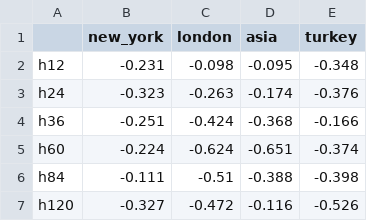
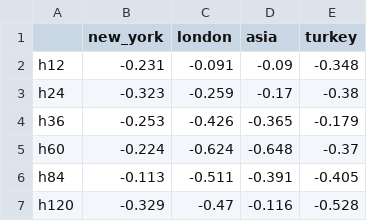
Before and after one commit to gohnJalt/bubble-methodology, a CSV file: results/horizon_sweep.csv, drawn as a sheet.

```diff
--- a/results/horizon_sweep.csv
+++ b/results/horizon_sweep.csv
@@ -1,7 +1,7 @@
 ,new_york,london,asia,turkey
-h12,-0.231,-0.098,-0.095,-0.348
-h24,-0.323,-0.263,-0.174,-0.376
-h36,-0.251,-0.424,-0.368,-0.166
-h60,-0.224,-0.624,-0.651,-0.374
-h84,-0.111,-0.51,-0.388,-0.398
-h120,-0.327,-0.472,-0.116,-0.526
+h12,-0.231,-0.091,-0.09,-0.348
+h24,-0.323,-0.259,-0.17,-0.38
+h36,-0.253,-0.426,-0.365,-0.179
+h60,-0.224,-0.624,-0.648,-0.37
+h84,-0.113,-0.511,-0.391,-0.405
+h120,-0.329,-0.47,-0.116,-0.528
```
Also changed, not shown: results/common_from_2005.csv, results/common_from_2010.csv, 23 other files.
